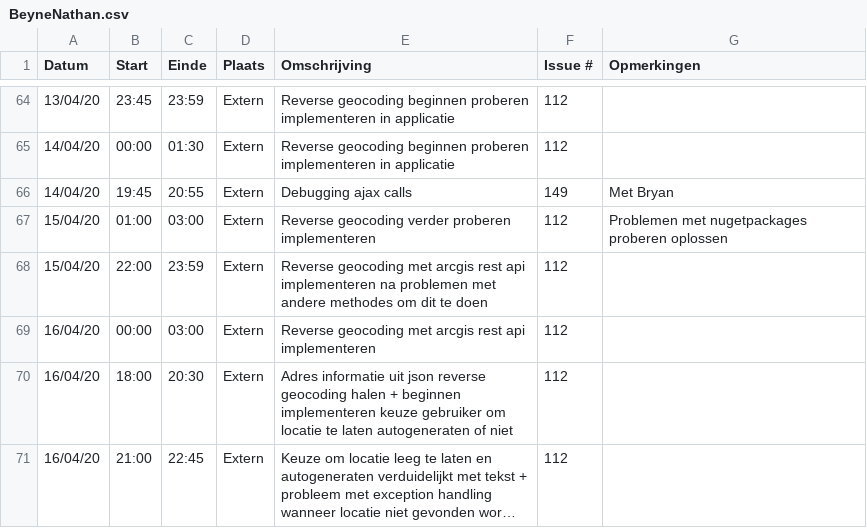
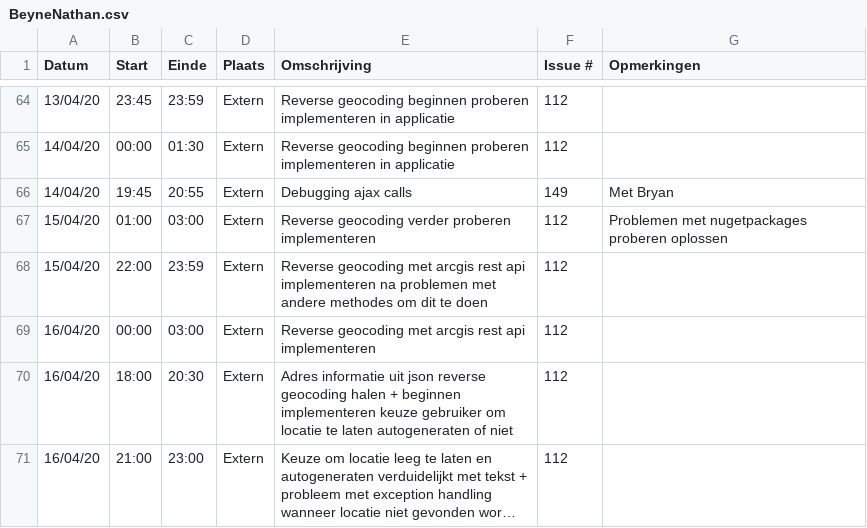
Before and after one commit to philipkukoba/Bachelors-Dissertation-DroneWebApp, a CSV file: logboeken/BeyneNathan.csv, drawn as a sheet; only a part is shown, gaps mark what is left out; long unchanged cells end in …; the diff names each change by its address in the sheet, - before the commit and + after, or states it on an @@ line.

Commit message:
Update BeyneNathan.csv

```diff
--- a/logboeken/BeyneNathan.csv
+++ b/logboeken/BeyneNathan.csv
-C71 (Einde): 22:45
+C71 (Einde): 23:00
```
